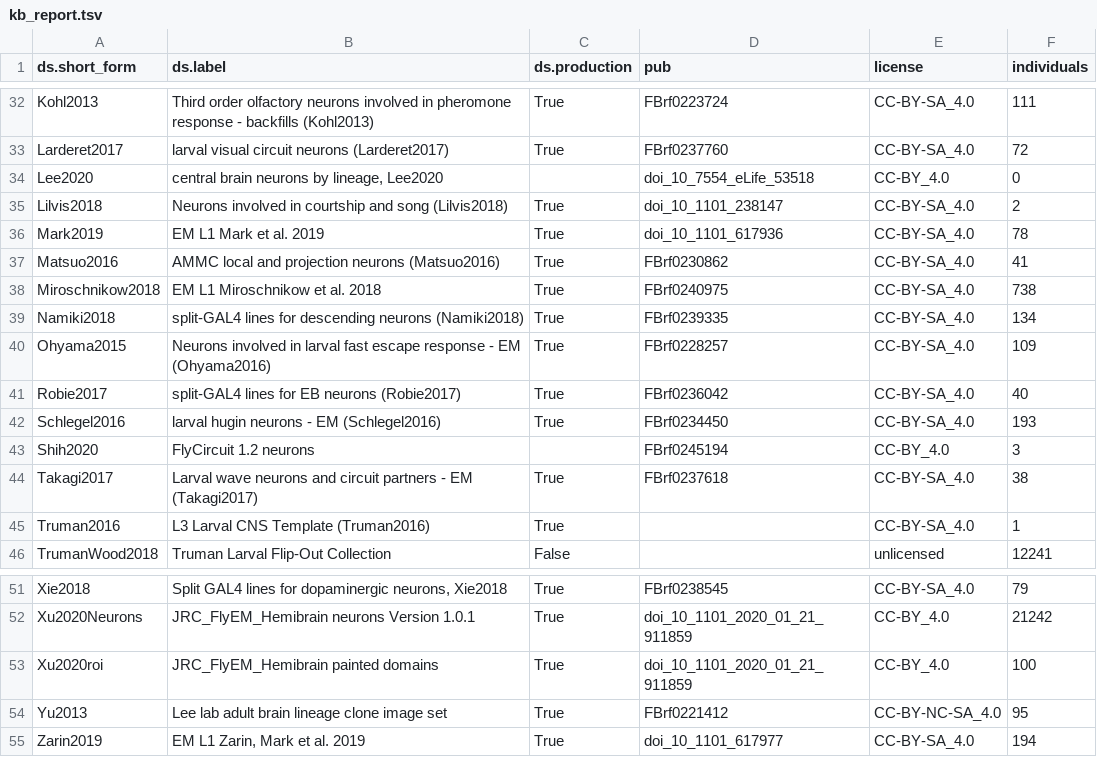
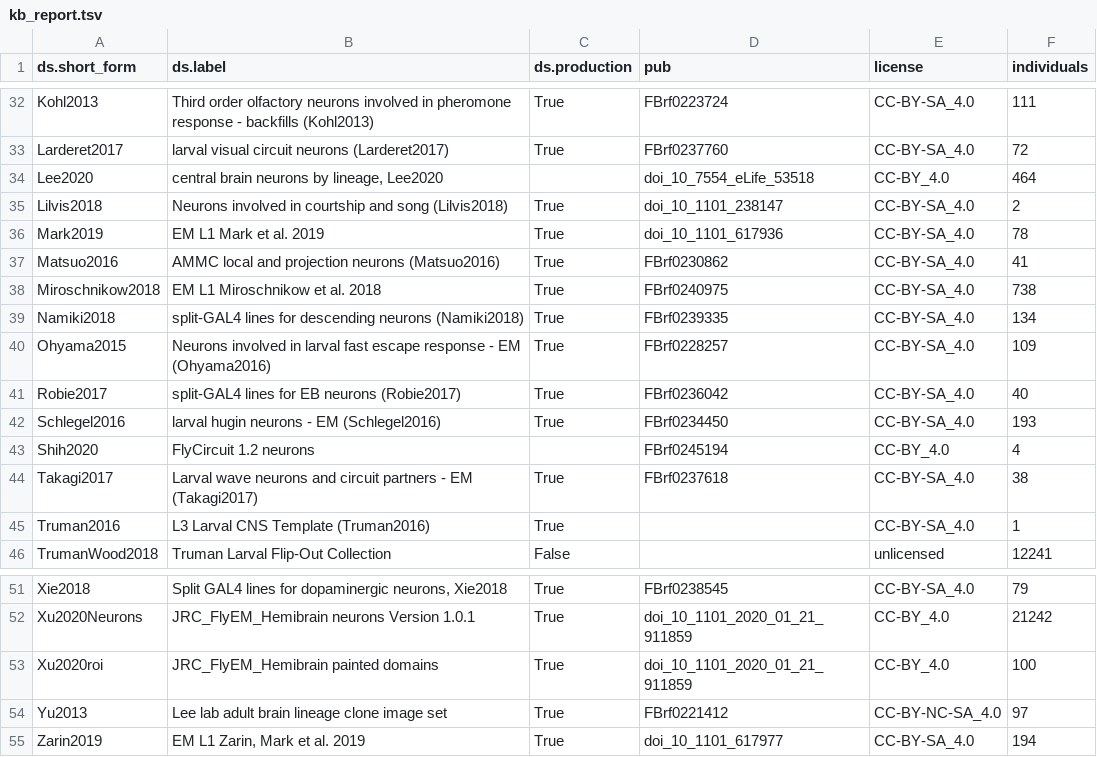
Before and after one commit to VirtualFlyBrain/VFB_reporting_results, a TSV file: kb_report.tsv, drawn as a sheet; only a part is shown, gaps mark what is left out.

```diff
--- a/kb_report.tsv
+++ b/kb_report.tsv
@@ -33,3 +33,3 @@ Kohl2013	Third order olfactory neurons involved in pheromone response - backfill
 Larderet2017	larval visual circuit neurons (Larderet2017)	True	FBrf0237760	CC-BY-SA_4.0	72
-Lee2020	central brain neurons by lineage, Lee2020		doi_10_7554_eLife_53518	CC-BY_4.0	0
+Lee2020	central brain neurons by lineage, Lee2020		doi_10_7554_eLife_53518	CC-BY_4.0	464
 Lilvis2018	Neurons involved in courtship and song (Lilvis2018)	True	doi_10_1101_238147	CC-BY-SA_4.0	2
@@ -42,3 +42,3 @@ Robie2017	split-GAL4 lines for  EB neurons (Robie2017)	True	FBrf0236042	CC-BY-SA
 Schlegel2016	larval hugin neurons - EM (Schlegel2016)	True	FBrf0234450	CC-BY-SA_4.0	193
-Shih2020	FlyCircuit 1.2 neurons		FBrf0245194	CC-BY_4.0	3
+Shih2020	FlyCircuit 1.2 neurons		FBrf0245194	CC-BY_4.0	4
 Takagi2017	Larval wave neurons and circuit partners - EM  (Takagi2017)	True	FBrf0237618	CC-BY-SA_4.0	38
@@ -53,3 +53,3 @@ Xu2020Neurons	JRC_FlyEM_Hemibrain neurons Version 1.0.1	True	doi_10_1101_2020_01
 Xu2020roi	JRC_FlyEM_Hemibrain painted domains	True	doi_10_1101_2020_01_21_911859	CC-BY_4.0	100
-Yu2013	Lee lab adult brain lineage clone image set	True	FBrf0221412	CC-BY-NC-SA_4.0	95
+Yu2013	Lee lab adult brain lineage clone image set	True	FBrf0221412	CC-BY-NC-SA_4.0	97
 Zarin2019	EM L1 Zarin, Mark et al. 2019	True	doi_10_1101_617977	CC-BY-SA_4.0	194
```
Also changed, not shown: 1 other file.
